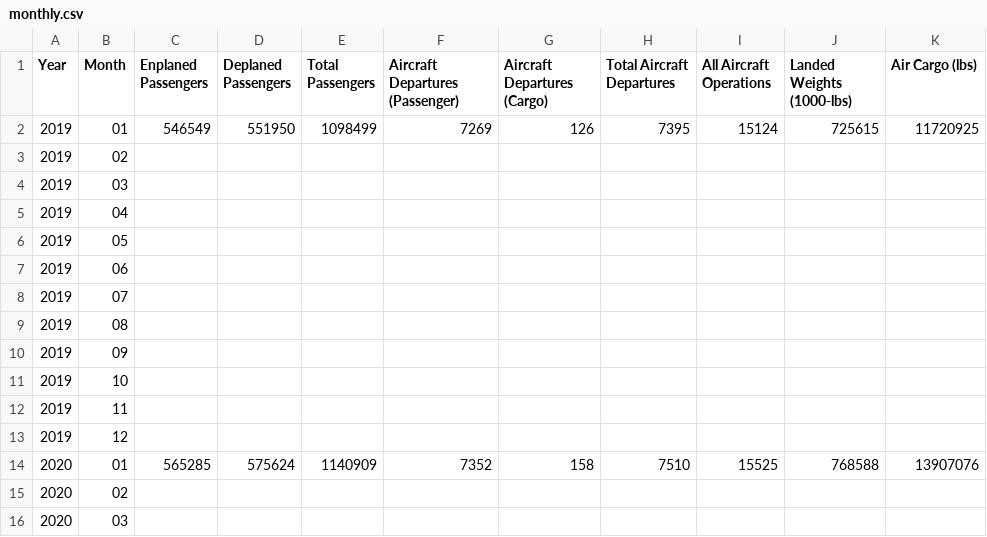
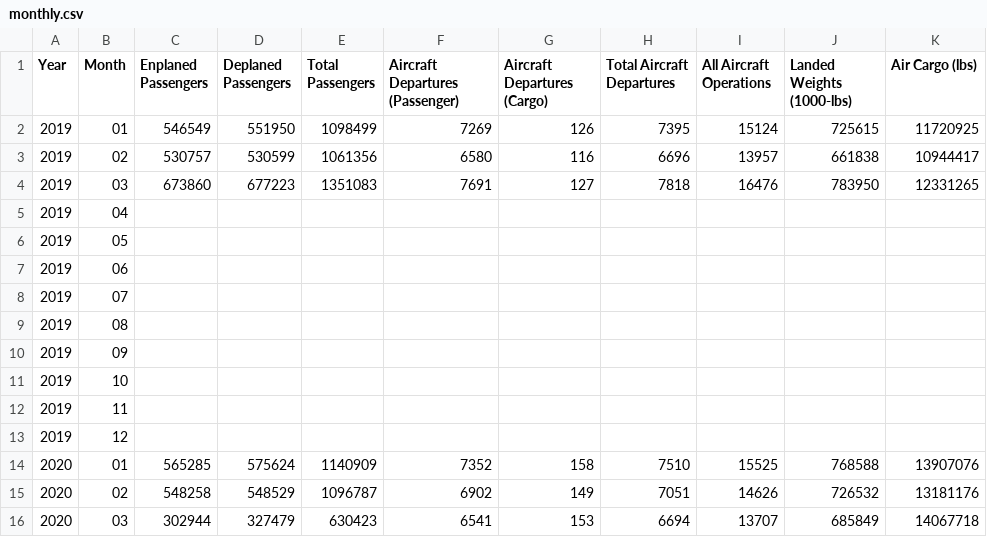
Before and after one commit to gavinr/stl-lambert-airport-data, a CSV file: data/monthly.csv, drawn as a sheet; removed rows and columns are numbered as before the commit, all else as after; the diff names each change by its address in the sheet, - before the commit and + after, or states it on an @@ line.

Commit message:
monthly in progress

```diff
--- a/data/monthly.csv
+++ b/data/monthly.csv
-row 3: 2019 | 02
-row 4: 2019 | 03
+row 3: 2019 | 02 | 530757 | 530599 | 1061356 | 6580 | 116 | 6696 | 13957 | 661838 | 10944417
+row 4: 2019 | 03 | 673860 | 677223 | 1351083 | 7691 | 127 | 7818 | 16476 | 783950 | 12331265
-row 15: 2020 | 02
-row 16: 2020 | 03
+row 15: 2020 | 02 | 548258 | 548529 | 1096787 | 6902 | 149 | 7051 | 14626 | 726532 | 13181176
+row 16: 2020 | 03 | 302944 | 327479 | 630423 | 6541 | 153 | 6694 | 13707 | 685849 | 14067718
```
